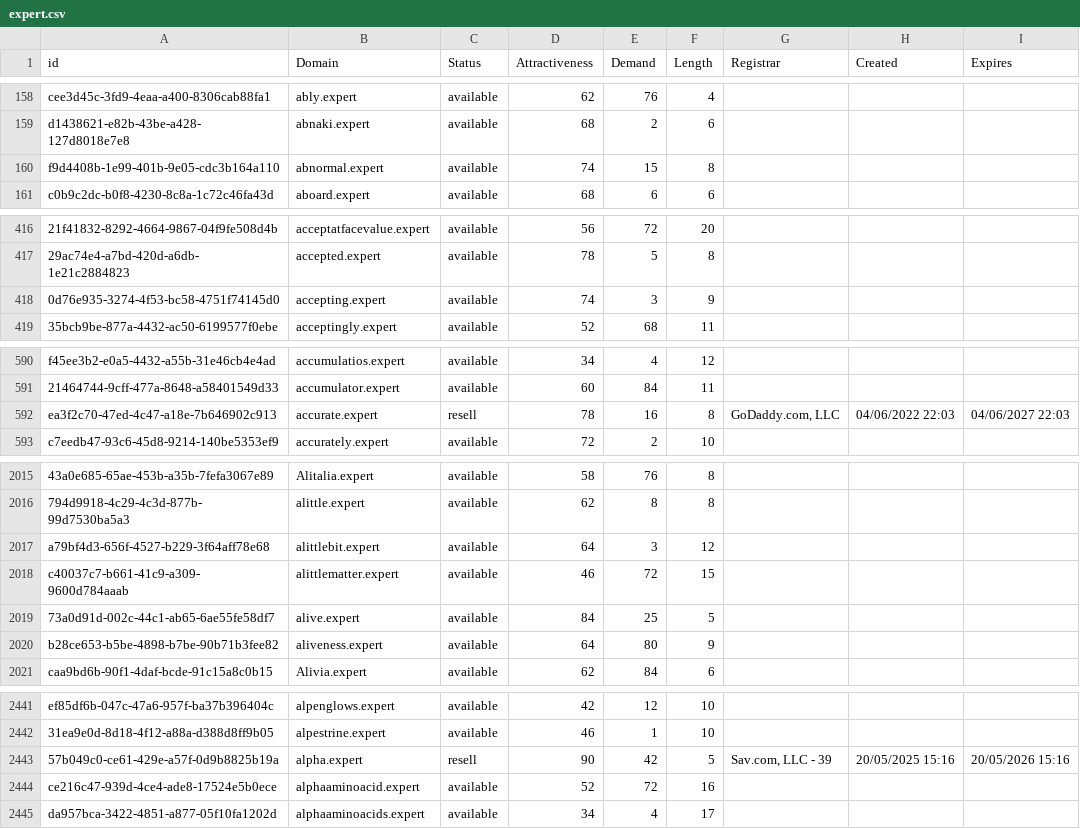
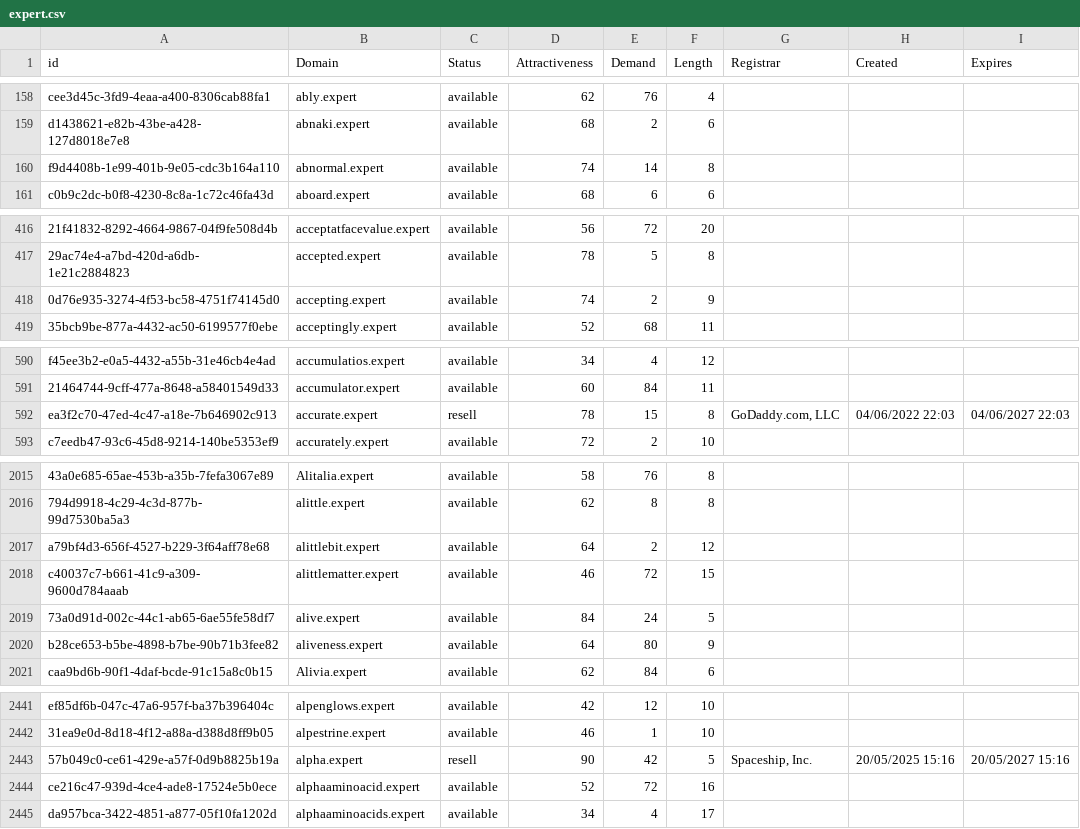
Before and after one commit to UniqueDomains/expert-oneword-domains, a CSV file: expert.csv, drawn as a sheet; only a part is shown, gaps mark what is left out; the diff covers the shown part only; the diff names each change by its address in the sheet, - before the commit and + after, or states it on an @@ line.

```diff
--- a/expert.csv
+++ b/expert.csv
-E160 (Demand): 15
+E160 (Demand): 14
-E418 (Demand): 3
+E418 (Demand): 2
-E592 (Demand): 16
+E592 (Demand): 15
-E2017 (Demand): 3
+E2017 (Demand): 2
-E2019 (Demand): 25
+E2019 (Demand): 24
-G2443 (Registrar): Sav.com, LLC - 39
+G2443 (Registrar): Spaceship, Inc.
-I2443 (Expires): 20/05/2026 15:16
+I2443 (Expires): 20/05/2027 15:16
```
Also changed, not shown: 2 added rows, 2 removed rows and 57 edited cells elsewhere in this file, 2 other files.
